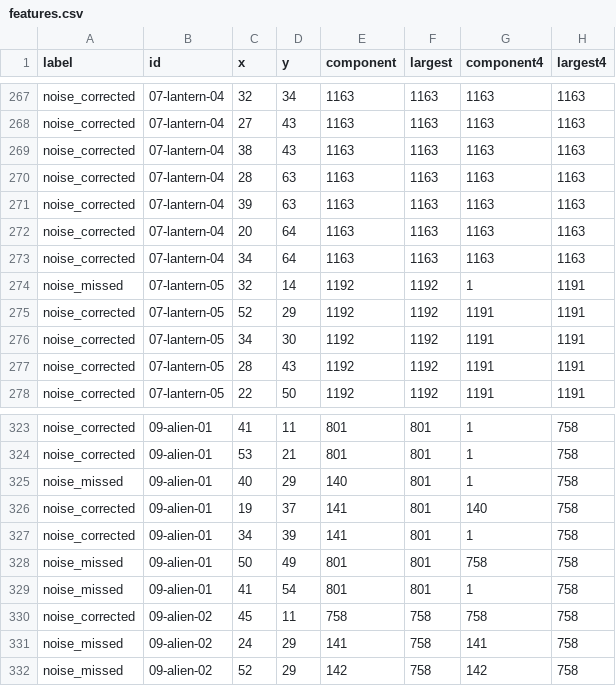
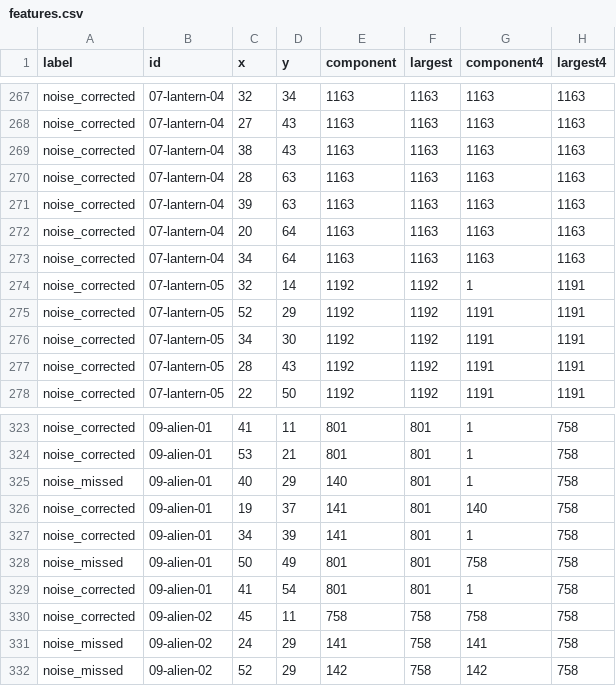
Before and after one commit to Timbuhtuk/TESSERA, a CSV file: experiments/ContourCleanup/corpus/features.csv, drawn as a sheet; only a part is shown, gaps mark what is left out; the diff names each change by its address in the sheet, - before the commit and + after, or states it on an @@ line.

Commit message:
Handle isolated diagonal contour bridges

```diff
--- a/experiments/ContourCleanup/corpus/features.csv
+++ b/experiments/ContourCleanup/corpus/features.csv
-A274 (label): noise_missed
+A274 (label): noise_corrected
-A329 (label): noise_missed
+A329 (label): noise_corrected
```
Also changed, not shown: 11 other files.
